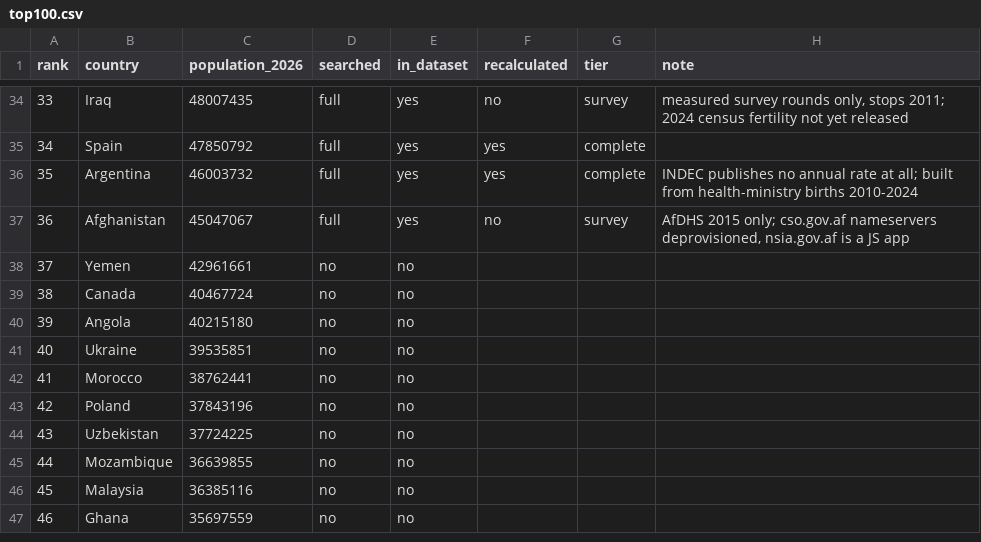
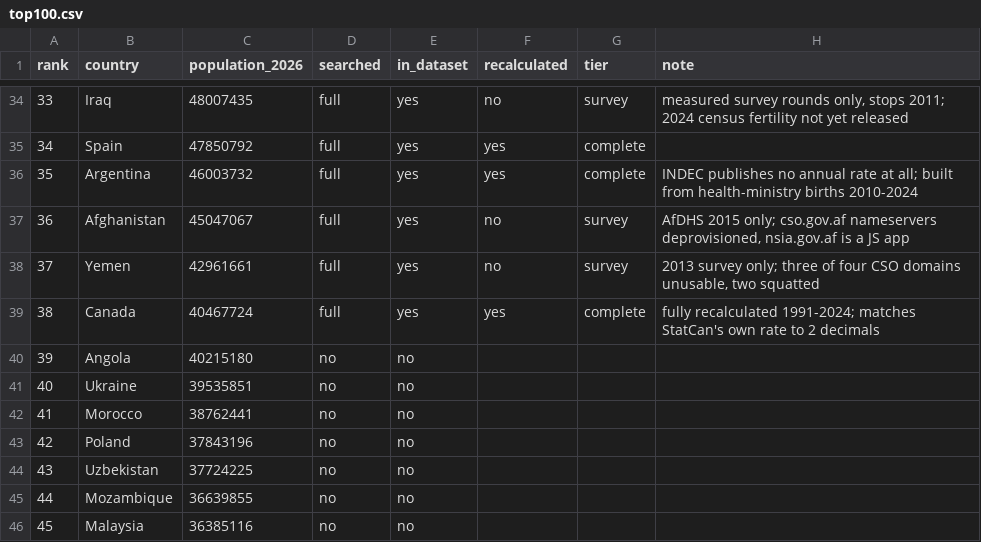
Before and after one commit to owid/etl, a CSV file: scripts/tfr/top100.csv, drawn as a sheet; only a part is shown, gaps mark what is left out; the shorter side is filled out with more unchanged rows.

```diff
--- a/scripts/tfr/top100.csv
+++ b/scripts/tfr/top100.csv
@@ -37,4 +37,4 @@ rank,country,population_2026,searched,in_dataset,recalculated,tier,note
 36,Afghanistan,45047067,full,yes,no,survey,"AfDHS 2015 only; cso.gov.af nameservers deprovisioned, nsia.gov.af is a JS app"
-37,Yemen,42961661,no,no,,,
-38,Canada,40467724,no,no,,,
+37,Yemen,42961661,full,yes,no,survey,"2013 survey only; three of four CSO domains unusable, two squatted"
+38,Canada,40467724,full,yes,yes,complete,fully recalculated 1991-2024; matches StatCan's own rate to 2 decimals
 39,Angola,40215180,no,no,,,
```
Also changed, not shown: 4 other files.
